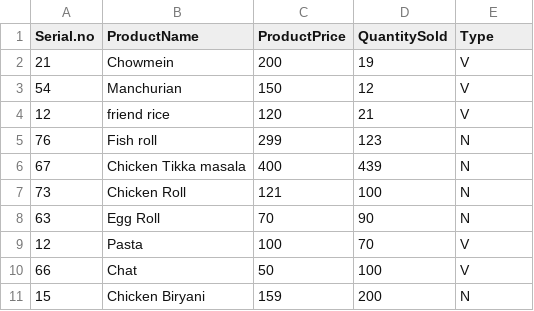
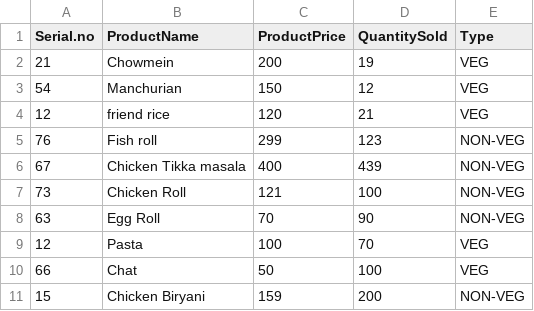
Before and after one commit to MashyBasker/restaurant-management, a CSV file: excelinput.csv, drawn as a sheet.

```diff
--- a/excelinput.csv
+++ b/excelinput.csv
@@ -1,11 +1,11 @@
 Serial.no ,ProductName            ,ProductPrice ,QuantitySold ,Type
-        21 ,Chowmein               ,         200 ,          19 ,V
-        54 ,Manchurian             ,         150 ,          12 ,V
-        12 ,friend rice            ,         120 ,          21 ,V
-        76 ,Fish roll              ,         299 ,         123 ,N
-        67 ,Chicken  Tikka  masala ,         400 ,         439 ,N
-        73 ,Chicken Roll           ,         121 ,         100 ,N
-        63 ,Egg Roll               ,          70 ,          90 ,N
-        12 ,Pasta                  ,         100 ,          70 ,V
-        66 ,Chat                   ,          50 ,         100 ,V
-        15  ,Chicken Biryani        ,         159 ,         200 ,N
+        21 ,Chowmein               ,         200 ,          19 ,VEG
+        54 ,Manchurian             ,         150 ,          12 ,VEG
+        12 ,friend rice            ,         120 ,          21 ,VEG
+        76 ,Fish roll              ,         299 ,         123 ,NON-VEG
+        67 ,Chicken  Tikka  masala ,         400 ,         439 ,NON-VEG
+        73 ,Chicken Roll           ,         121 ,         100 ,NON-VEG
+        63 ,Egg Roll               ,          70 ,          90 ,NON-VEG
+        12 ,Pasta                  ,         100 ,          70 ,VEG
+        66 ,Chat                   ,          50 ,         100 ,VEG
+        15  ,Chicken Biryani        ,         159 ,         200 ,NON-VEG
```
Also changed, not shown: 3 other files.
